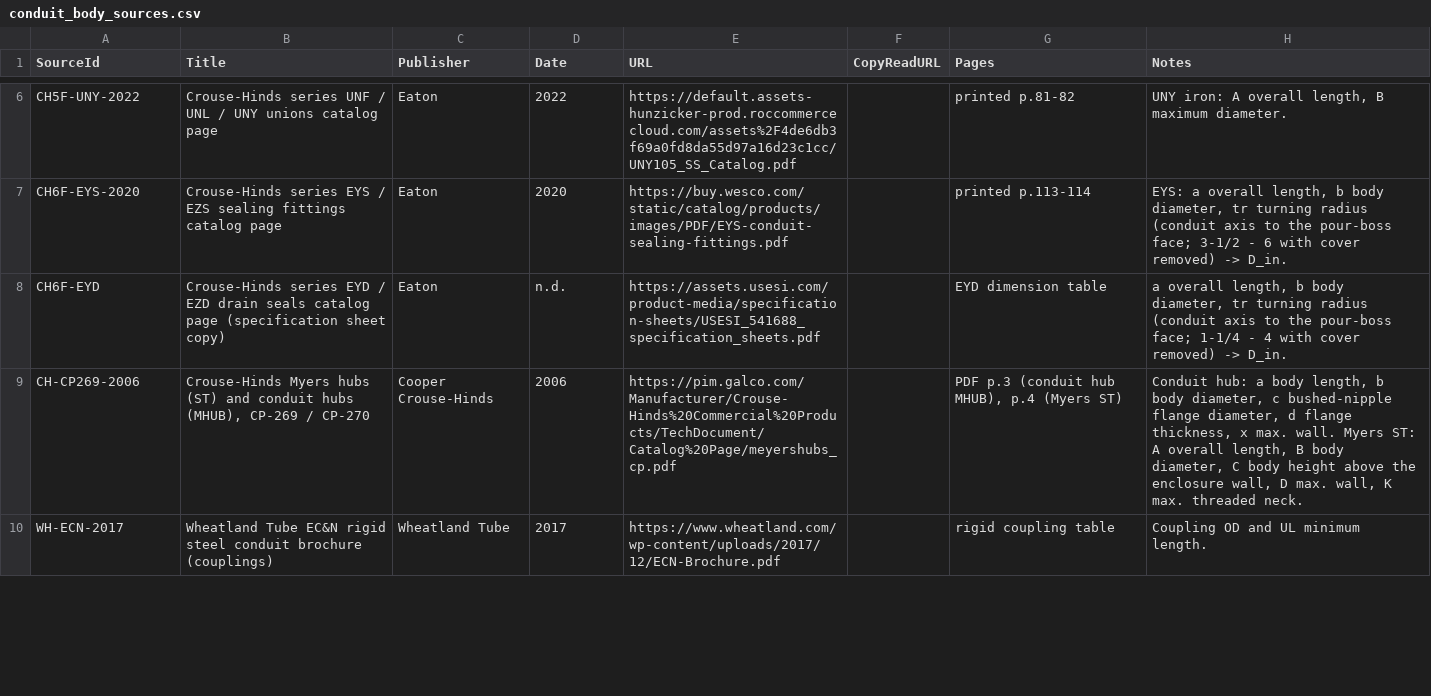
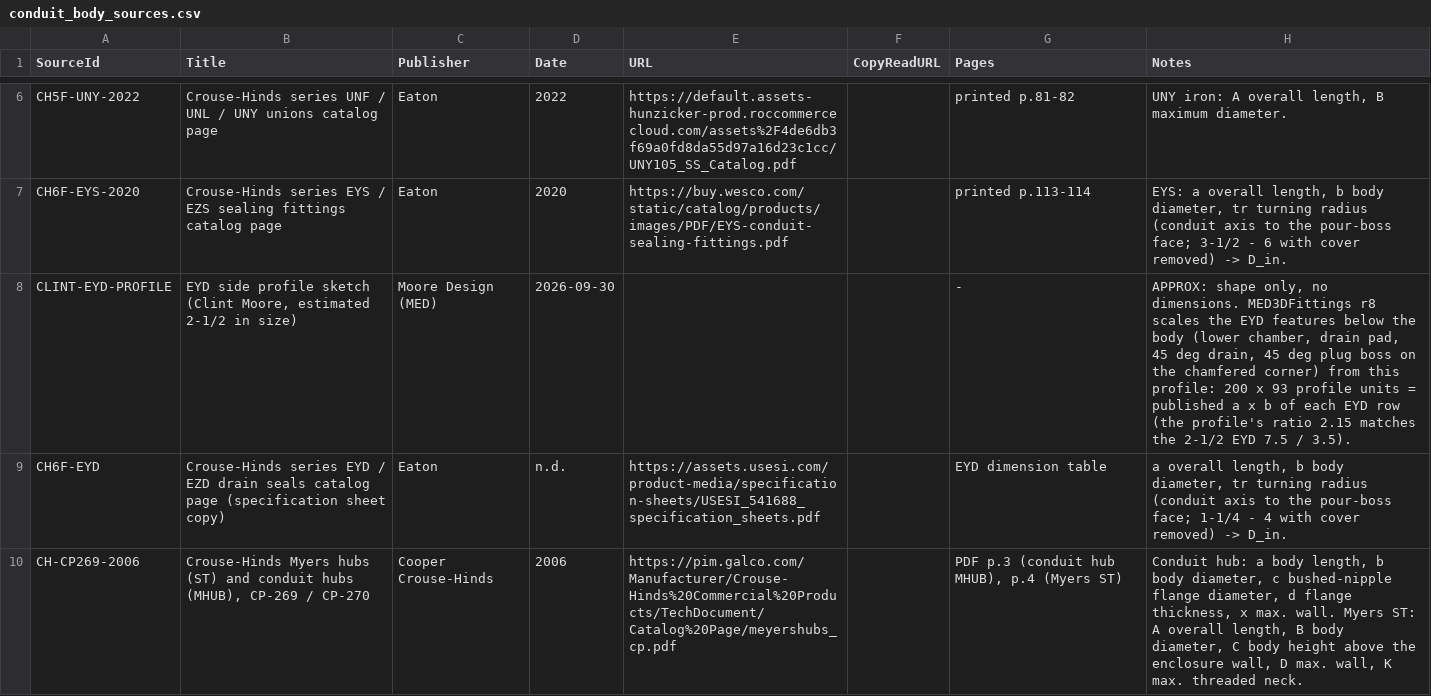
Before and after one commit to seemsixty7/MED2026, a CSV file: Data/seed/conduit_body_sources.csv, drawn as a sheet; only a part is shown, gaps mark what is left out; the shorter side is filled out with more unchanged rows.

```diff
--- a/Data/seed/conduit_body_sources.csv
+++ b/Data/seed/conduit_body_sources.csv
@@ -7,2 +7,3 @@ CH5F-UNY-2022,Crouse-Hinds series UNF / UNL / UNY unions catalog page,Eaton,2022
 CH6F-EYS-2020,Crouse-Hinds series EYS / EZS sealing fittings catalog page,Eaton,2020,https://buy.wesco.com/static/catalog/products/images/PDF/EYS-conduit-sealing-fittings.pdf,,printed p.113-114,"EYS: a overall length, b body diameter, tr turning radius (conduit axis to the pour-boss face; 3-1/2 - 6 with cover removed) -> D_in."
+CLINT-EYD-PROFILE,"EYD side profile sketch (Clint Moore, estimated 2-1/2 in size)",Moore Design (MED),2026-09-30,,,-,"APPROX: shape only, no dimensions. MED3DFittings r8 scales the EYD features below the body (lower chamber, drain pad, 45 deg drain, 45 deg plug boss on the chamfered corner) from this profile: 200 x 93 profile units = published a x b of each EYD row (the profile's ratio 2.15 matches the 2-1/2 EYD 7.5 / 3.5)."
 CH6F-EYD,Crouse-Hinds series EYD / EZD drain seals catalog page (specification sheet copy),Eaton,n.d.,https://assets.usesi.com/product-media/specification-sheets/USESI_541688_specification_sheets.pdf,,EYD dimension table,"a overall length, b body diameter, tr turning radius (conduit axis to the pour-boss face; 1-1/4 - 4 with cover removed) -> D_in."
```
Also changed, not shown: Data/seed/conduit_body_dims.csv, 8 other files.
